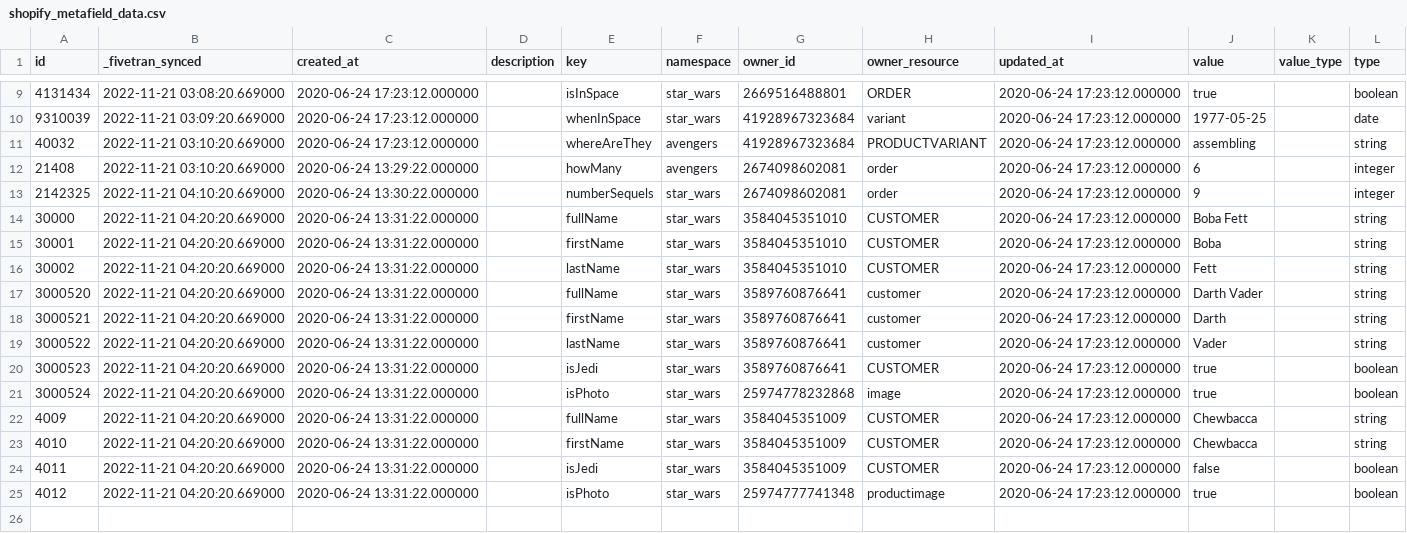
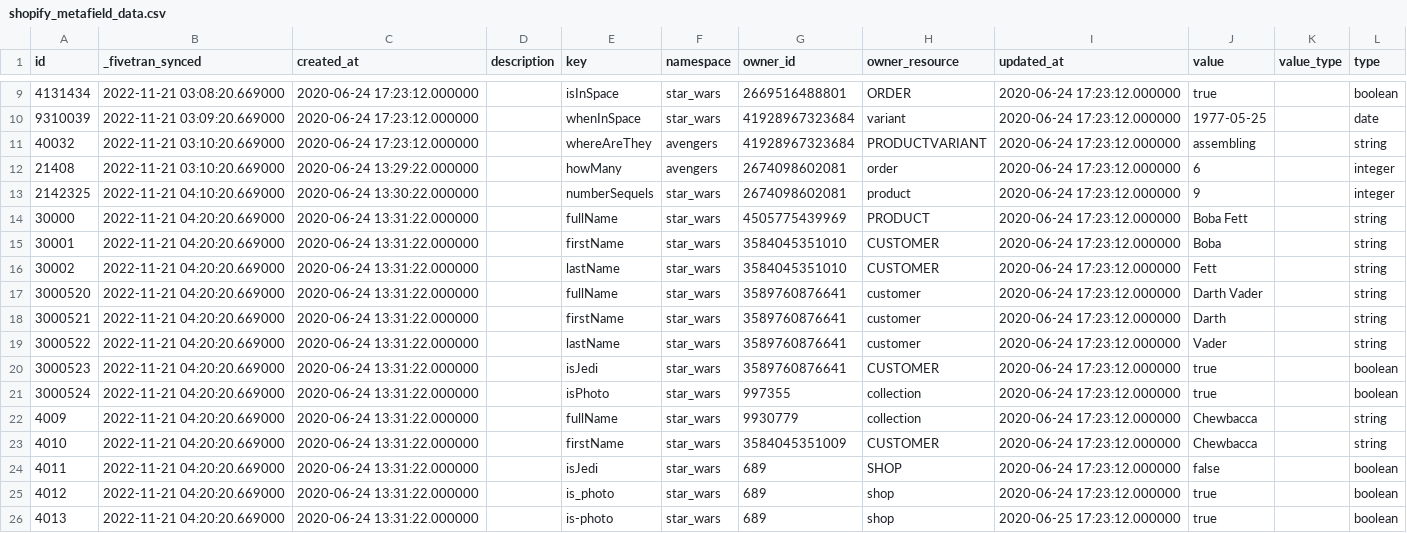
Before and after one commit to fivetran/dbt_shopify_holistic_reporting, a CSV file: integration_tests/seeds/shopify_metafield_data.csv, drawn as a sheet; only a part is shown, gaps mark what is left out.

```diff
--- a/integration_tests/seeds/shopify_metafield_data.csv
+++ b/integration_tests/seeds/shopify_metafield_data.csv
@@ -12,4 +12,4 @@ id,_fivetran_synced,created_at,description,key,namespace,owner_id,owner_resource
 21408,2022-11-21 03:10:20.669000,2020-06-24 13:29:22.000000,,howMany,avengers,2674098602081,order,2020-06-24 17:23:12.000000,6,,integer
-2142325,2022-11-21 04:10:20.669000,2020-06-24 13:30:22.000000,,numberSequels,star_wars,2674098602081,order,2020-06-24 17:23:12.000000,9,,integer
-30000,2022-11-21 04:20:20.669000,2020-06-24 13:31:22.000000,,fullName,star_wars,3584045351010,CUSTOMER,2020-06-24 17:23:12.000000,"Boba Fett",,string
+2142325,2022-11-21 04:10:20.669000,2020-06-24 13:30:22.000000,,numberSequels,star_wars,2674098602081,product,2020-06-24 17:23:12.000000,9,,integer
+30000,2022-11-21 04:20:20.669000,2020-06-24 13:31:22.000000,,fullName,star_wars,4505775439969,PRODUCT,2020-06-24 17:23:12.000000,"Boba Fett",,string
 30001,2022-11-21 04:20:20.669000,2020-06-24 13:31:22.000000,,firstName,star_wars,3584045351010,CUSTOMER,2020-06-24 17:23:12.000000,"Boba",,string
@@ -20,6 +20,7 @@ id,_fivetran_synced,created_at,description,key,namespace,owner_id,owner_resource
 3000523,2022-11-21 04:20:20.669000,2020-06-24 13:31:22.000000,,isJedi,star_wars,3589760876641,CUSTOMER,2020-06-24 17:23:12.000000,true,,boolean
-3000524,2022-11-21 04:20:20.669000,2020-06-24 13:31:22.000000,,isPhoto,star_wars,25974778232868,image,2020-06-24 17:23:12.000000,true,,boolean
-4009,2022-11-21 04:20:20.669000,2020-06-24 13:31:22.000000,,fullName,star_wars,3584045351009,CUSTOMER,2020-06-24 17:23:12.000000,"Chewbacca",,string
+3000524,2022-11-21 04:20:20.669000,2020-06-24 13:31:22.000000,,isPhoto,star_wars,997355,collection,2020-06-24 17:23:12.000000,true,,boolean
+4009,2022-11-21 04:20:20.669000,2020-06-24 13:31:22.000000,,fullName,star_wars,9930779,collection,2020-06-24 17:23:12.000000,"Chewbacca",,string
 4010,2022-11-21 04:20:20.669000,2020-06-24 13:31:22.000000,,firstName,star_wars,3584045351009,CUSTOMER,2020-06-24 17:23:12.000000,"Chewbacca",,string
-4011,2022-11-21 04:20:20.669000,2020-06-24 13:31:22.000000,,isJedi,star_wars,3584045351009,CUSTOMER,2020-06-24 17:23:12.000000,false,,boolean
-4012,2022-11-21 04:20:20.669000,2020-06-24 13:31:22.000000,,isPhoto,star_wars,25974777741348,productimage,2020-06-24 17:23:12.000000,true,,boolean
+4011,2022-11-21 04:20:20.669000,2020-06-24 13:31:22.000000,,isJedi,star_wars,689,SHOP,2020-06-24 17:23:12.000000,false,,boolean
+4012,2022-11-21 04:20:20.669000,2020-06-24 13:31:22.000000,,is_photo,star_wars,689,shop,2020-06-24 17:23:12.000000,true,,boolean
+4013,2022-11-21 04:20:20.669000,2020-06-24 13:31:22.000000,,is-photo,star_wars,689,shop,2020-06-25 17:23:12.000000,true,,boolean
```
Also changed, not shown: integration_tests/seeds/klaviyo_event.csv, integration_tests/seeds/klaviyo_person.csv, 19 other files.
